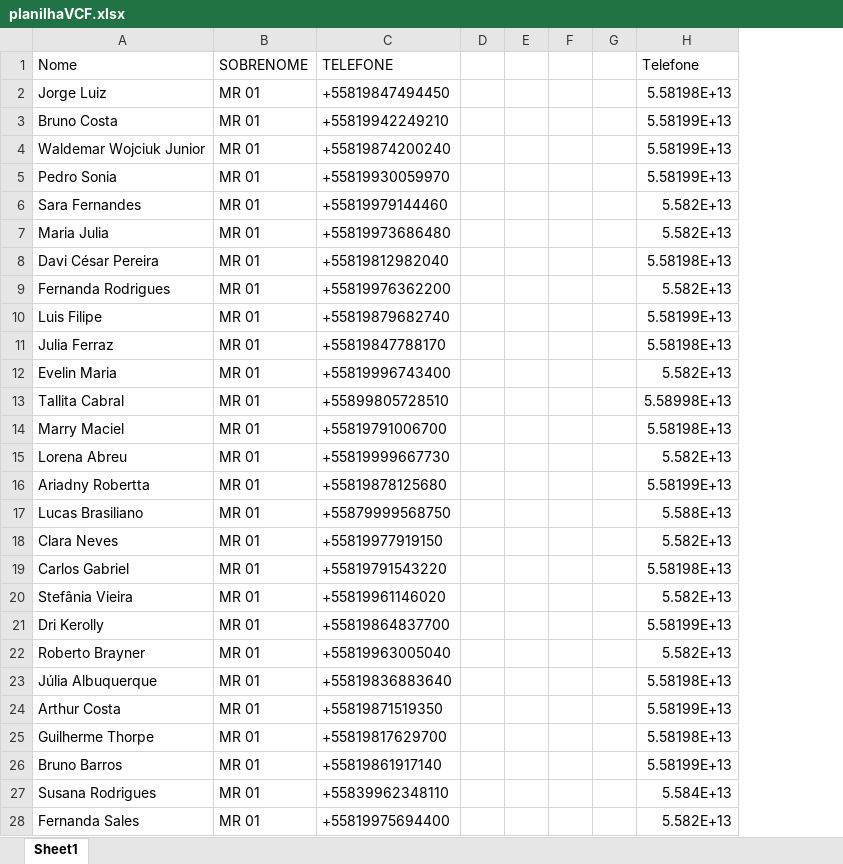
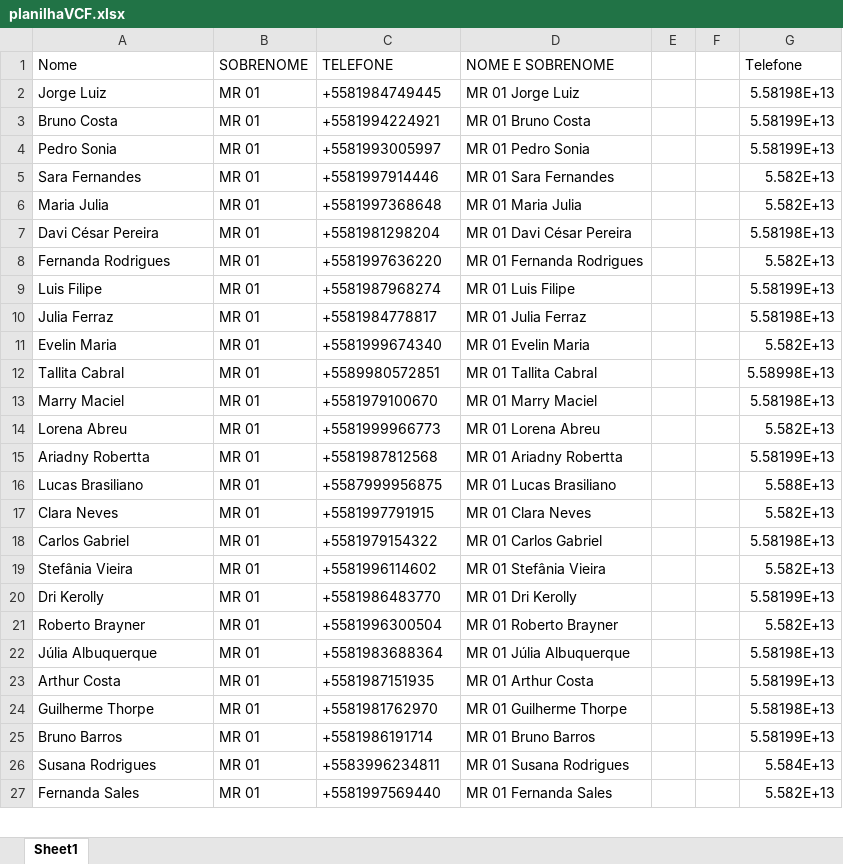
Before and after one commit to arthurbm/whatsapp-bot-selenium, an Excel workbook: planilhaVCF.xlsx, sheet Sheet1, drawn as a sheet; only a part is shown; values as stored, in another font and other column widths than the file's, no borders; table styles not drawn; removed rows and columns are numbered as before the commit, all else as after; the diff covers the shown part only; the diff names each change by its address in the sheet, - before the commit and + after, or states it on an @@ line.

```diff
--- a/planilhaVCF.xlsx (sheet Sheet1)
+++ b/planilhaVCF.xlsx (sheet Sheet1)
-column D, empty
+column D (NOME E SOBRENOME), rows 2-27: MR 01 Jorge Luiz | MR 01 Bruno Costa | MR 01 Pedro Sonia | MR 01 Sara Fernandes | MR 01 Maria Julia | MR 01 Davi César Pereira | MR 01 Fernanda Rodrigues | MR 01 Luis Filipe | MR 01 Julia Ferraz | MR 01 Evelin Maria | MR 01 Tallita Cabral | MR 01 Marry Maciel | MR 01 Lorena Abreu | MR 01 Ariadny Robertta | MR 01 Lucas Brasiliano | MR 01 Clara Neves | MR 01 Carlos Gabriel | MR 01 Stefânia Vieira | MR 01 Dri Kerolly | MR 01 Roberto Brayner | MR 01 Júlia Albuquerque | MR 01 Arthur Costa | MR 01 Guilherme Thorpe | MR 01 Bruno Barros | MR 01 Susana Rodrigues | MR 01 Fernanda Sales
-column G, empty
-C2 (TELEFONE): +55819847494450
+C2 (TELEFONE): +5581984749445
-C3 (TELEFONE): +55819942249210
+C3 (TELEFONE): +5581994224921
-row 4: Waldemar Wojciuk Junior | MR 01 | +55819874200240 |  |  |  |  | 5.58199E+13
-C4 (TELEFONE): +55819930059970
+C4 (TELEFONE): +5581993005997
-C5 (TELEFONE): +55819979144460
+C5 (TELEFONE): +5581997914446
-C6 (TELEFONE): +55819973686480
+C6 (TELEFONE): +5581997368648
-C7 (TELEFONE): +55819812982040
+C7 (TELEFONE): +5581981298204
-C8 (TELEFONE): +55819976362200
+C8 (TELEFONE): +5581997636220
-C9 (TELEFONE): +55819879682740
+C9 (TELEFONE): +5581987968274
-C10 (TELEFONE): +55819847788170
+C10 (TELEFONE): +5581984778817
-C11 (TELEFONE): +55819996743400
+C11 (TELEFONE): +5581999674340
-C12 (TELEFONE): +55899805728510
+C12 (TELEFONE): +5589980572851
-C13 (TELEFONE): +55819791006700
+C13 (TELEFONE): +5581979100670
-C14 (TELEFONE): +55819999667730
+C14 (TELEFONE): +5581999966773
-C15 (TELEFONE): +55819878125680
+C15 (TELEFONE): +5581987812568
-C16 (TELEFONE): +55879999568750
+C16 (TELEFONE): +5587999956875
-C17 (TELEFONE): +55819977919150
+C17 (TELEFONE): +5581997791915
-C18 (TELEFONE): +55819791543220
+C18 (TELEFONE): +5581979154322
-C19 (TELEFONE): +55819961146020
+C19 (TELEFONE): +5581996114602
-C20 (TELEFONE): +55819864837700
+C20 (TELEFONE): +5581986483770
-C21 (TELEFONE): +55819963005040
+C21 (TELEFONE): +5581996300504
-C22 (TELEFONE): +55819836883640
+C22 (TELEFONE): +5581983688364
-C23 (TELEFONE): +55819871519350
+C23 (TELEFONE): +5581987151935
-C24 (TELEFONE): +55819817629700
+C24 (TELEFONE): +5581981762970
-C25 (TELEFONE): +55819861917140
+C25 (TELEFONE): +5581986191714
-C26 (TELEFONE): +55839962348110
+C26 (TELEFONE): +5583996234811
-C27 (TELEFONE): +55819975694400
+C27 (TELEFONE): +5581997569440
```
Also changed, not shown: 6 removed rows and 528 edited cells elsewhere in this sheet, formulas that keep their value, 8 other files.
